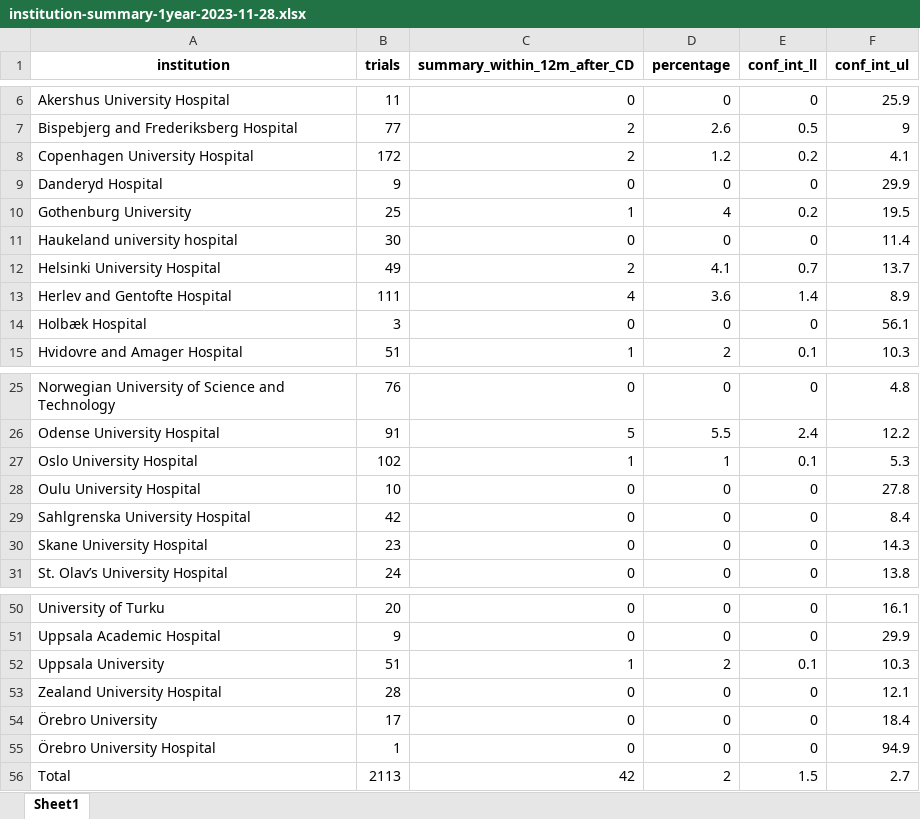
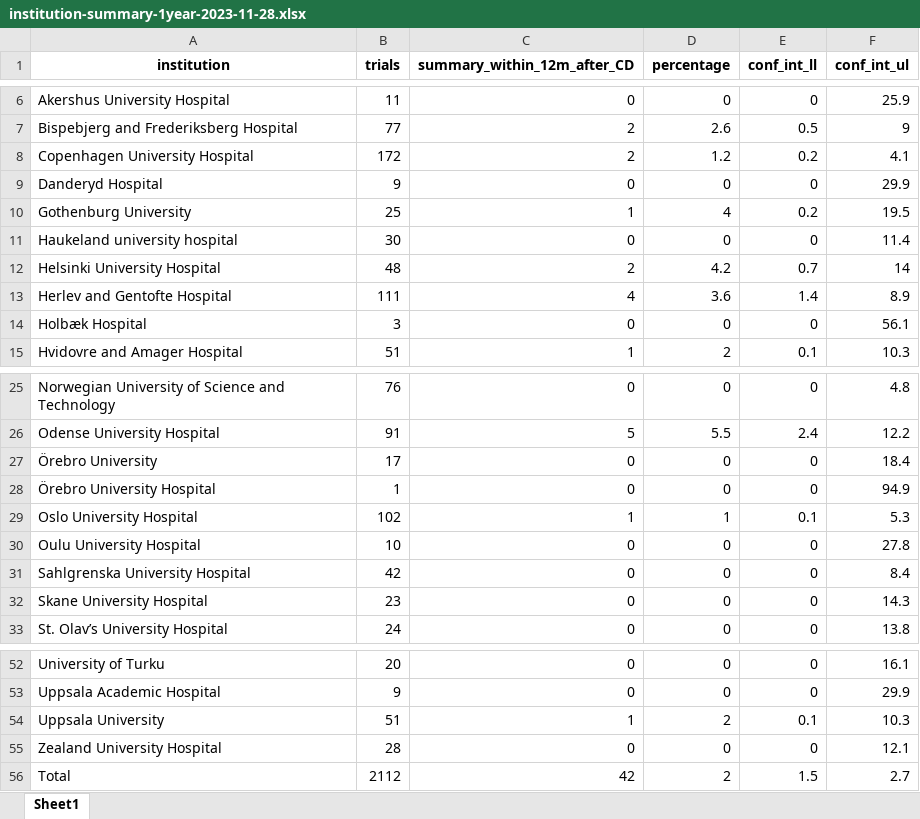
Before and after one commit to cathrineaxfors/nordic-trial-reporting, an Excel workbook: data/3-analysis/output-results/tables/institution-summary-1year-2023-11-28.xlsx, sheet Sheet1, drawn as a sheet; only a part is shown, gaps mark what is left out; values as stored, in another font and other column widths than the file's, no borders; the diff names each change by its address in the sheet, - before the commit and + after, or states it on an @@ line.

Commit message:
Update figures with new data

```diff
--- a/data/3-analysis/output-results/tables/institution-summary-1year-2023-11-28.xlsx (sheet Sheet1)
+++ b/data/3-analysis/output-results/tables/institution-summary-1year-2023-11-28.xlsx (sheet Sheet1)
-B12 (trials): 49
+B12 (trials): 48
-D12 (percentage): 4.1
+D12 (percentage): 4.2
-F12 (conf_int_ul): 13.7
+F12 (conf_int_ul): 14
@@ row 54 moved to row 27: Örebro University @@
@@ row 55 moved to row 28: Örebro University Hospital @@
-B56 (trials): 2113
+B56 (trials): 2112
```
Also changed, not shown: data/3-analysis/output-results/tables/institution-median-rep-2023-11-28.xlsx, data/3-analysis/output-results/tables/institution-stats-2years-2023-11-28.xlsx, 31 other files.
